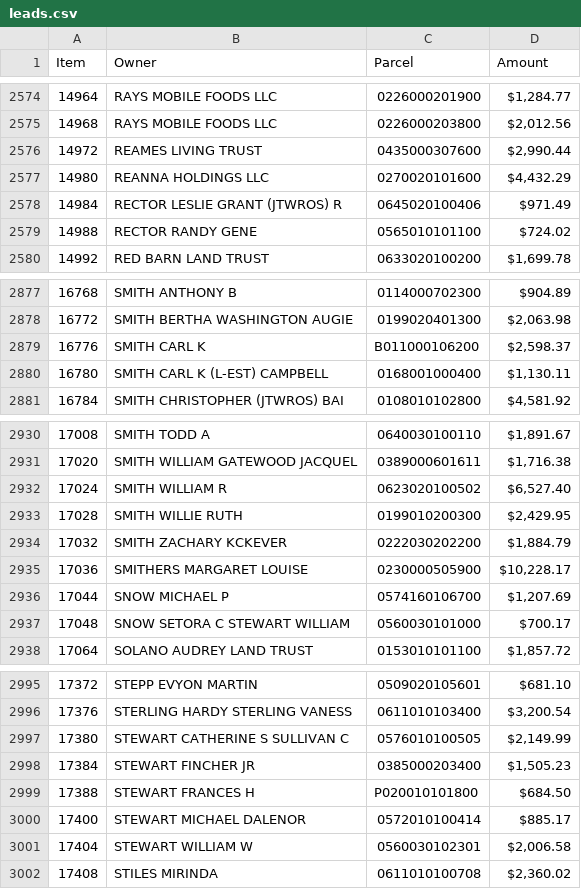
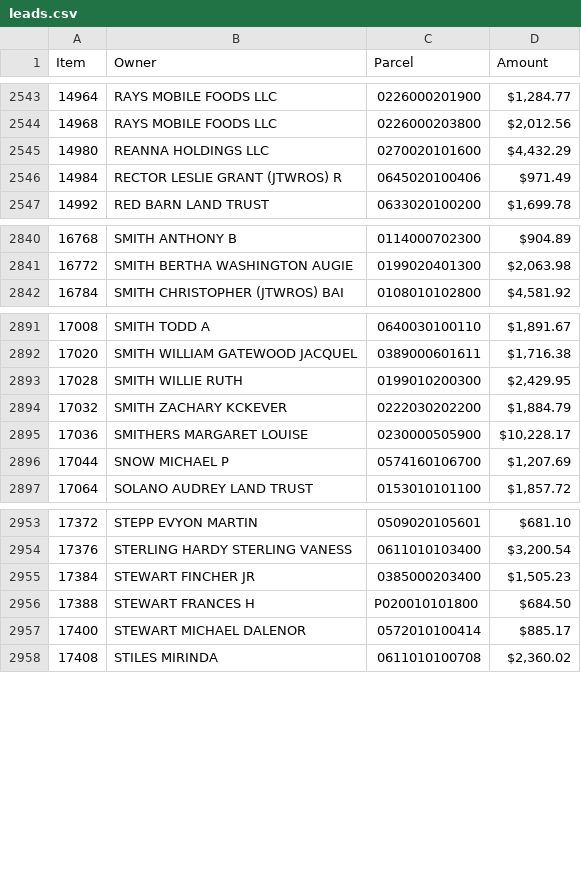
Before and after one commit to Bensta1/greenville-sc-lead-scraper, a CSV file: leads.csv, drawn as a sheet; only a part is shown, gaps mark what is left out; the diff covers the shown part only; the diff names each change by its address in the sheet, - before the commit and + after, or states it on an @@ line.

```diff
--- a/leads.csv
+++ b/leads.csv
-row 2576: 14972 | REAMES LIVING TRUST | 0435000307600 | $2,990.44
-row 2579: 14988 | RECTOR RANDY GENE | 0565010101100 | $724.02
-row 2879: 16776 | SMITH CARL K | B011000106200 | $2,598.37
-row 2880: 16780 | SMITH CARL K (L-EST) CAMPBELL | 0168001000400 | $1,130.11
-row 2932: 17024 | SMITH WILLIAM R | 0623020100502 | $6,527.40
-row 2937: 17048 | SNOW SETORA C STEWART WILLIAM | 0560030101000 | $700.17
-row 2997: 17380 | STEWART CATHERINE S SULLIVAN C | 0576010100505 | $2,149.99
-row 3001: 17404 | STEWART WILLIAM W | 0560030102301 | $2,006.58
```
Also changed, not shown: 38 removed rows elsewhere in this file, 2 other files.
